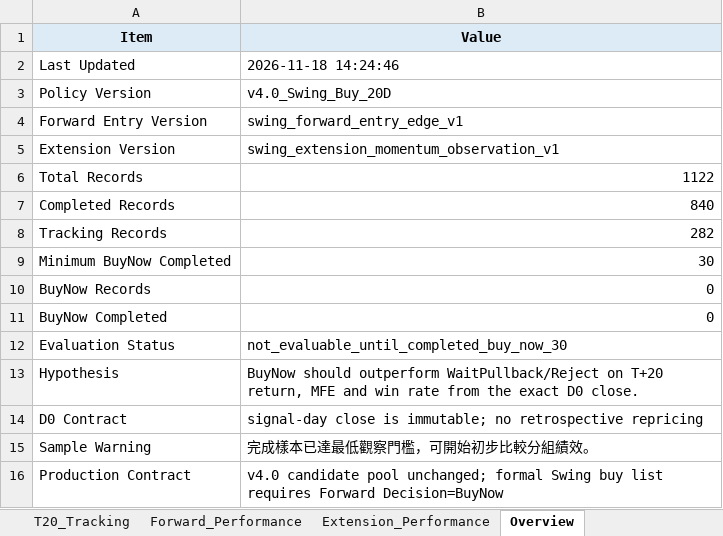
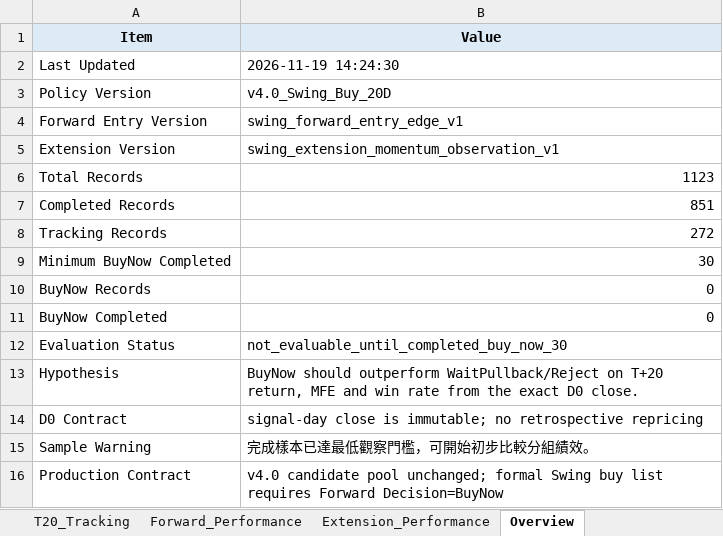
Before and after one commit to Gary172Lee/iSecretary-LIFF, an Excel workbook: data/swing_performance_analysis.xlsx, sheet Overview, drawn as a sheet; values as stored, in another font and other column widths than the file's, no borders; the diff names each change by its address in the sheet, - before the commit and + after, or states it on an @@ line.

```diff
--- a/data/swing_performance_analysis.xlsx (sheet Overview)
+++ b/data/swing_performance_analysis.xlsx (sheet Overview)
-B2 (Value): 2026-11-18 14:24:46
+B2 (Value): 2026-11-19 14:24:30
-B6 (Value): 1122
+B6 (Value): 1123
-B7 (Value): 840
+B7 (Value): 851
-B8 (Value): 282
+B8 (Value): 272
```
Also changed, not shown: sheet T20_Tracking, sheet Extension_Performance, sheet Forward_Performance, data/swing_user_watchlist_analysis.xlsx, 17 other files.
